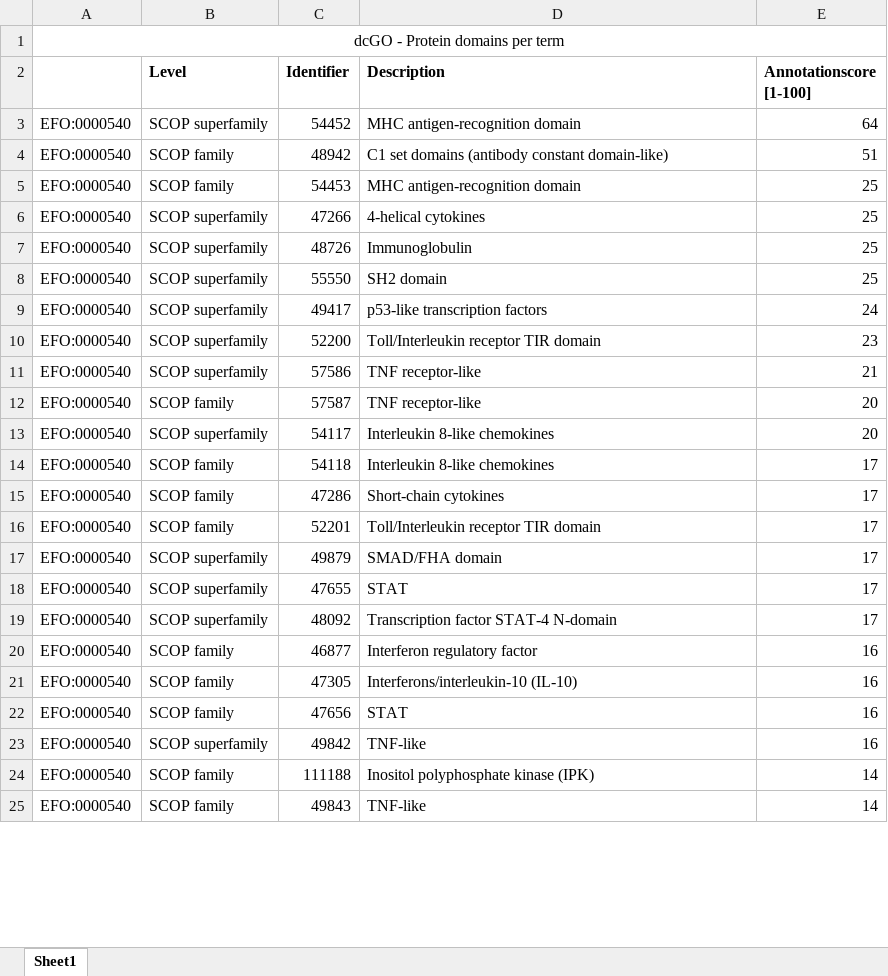
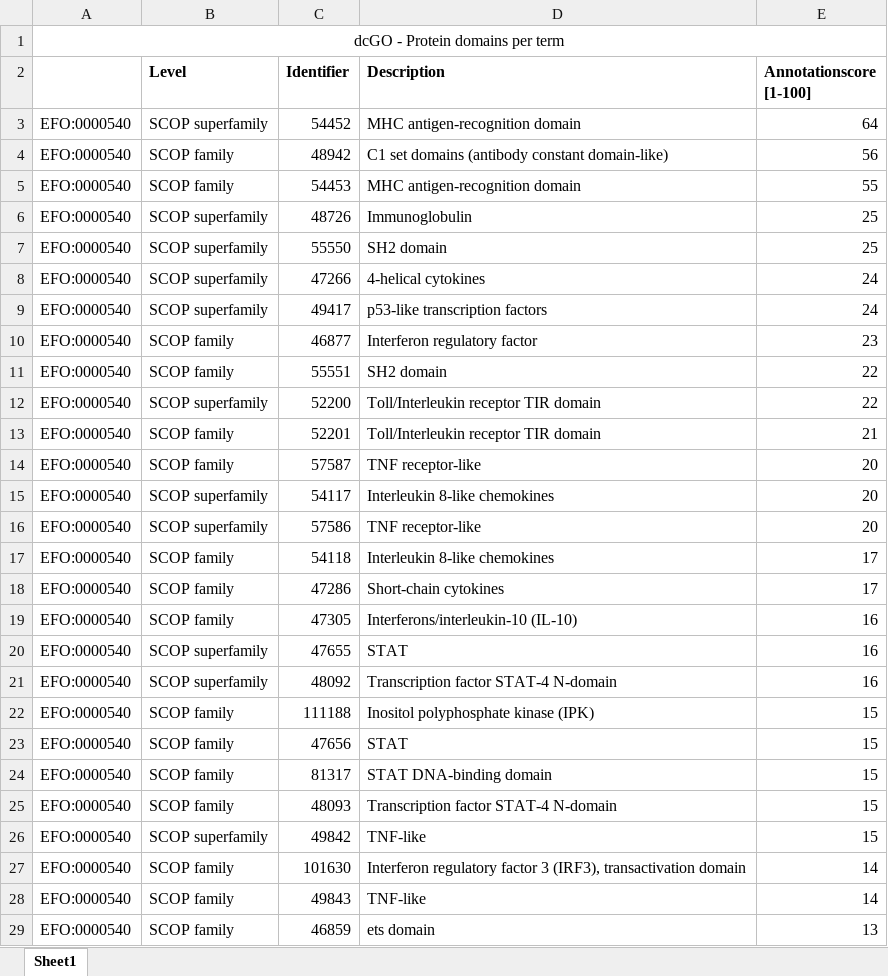
Before and after one commit to hfang-bristol/dcGO, an Excel workbook: my_dcgo/public/app/examples/dcGO - EFO 0000540 - SCOP.xlsx, sheet Sheet1, drawn as a sheet; only a part is shown; values as stored, in another font and other column widths than the file's, no borders; removed rows and columns are numbered as before the commit, all else as after; the diff covers the shown part only; the diff names each change by its address in the sheet, - before the commit and + after, or states it on an @@ line.

```diff
--- a/my_dcgo/public/app/examples/dcGO - EFO 0000540 - SCOP.xlsx (sheet Sheet1)
+++ b/my_dcgo/public/app/examples/dcGO - EFO 0000540 - SCOP.xlsx (sheet Sheet1)
-E4 (Annotationscore [1-100]): 51
+E4 (Annotationscore [1-100]): 56
-E5 (Annotationscore [1-100]): 25
+E5 (Annotationscore [1-100]): 55
-row 6: EFO:0000540 | SCOP superfamily | 47266 | 4-helical cytokines | 25
+row 8: EFO:0000540 | SCOP superfamily | 47266 | 4-helical cytokines | 24
+row 10: EFO:0000540 | SCOP family | 46877 | Interferon regulatory factor | 23
+row 11: EFO:0000540 | SCOP family | 55551 | SH2 domain | 22
-E12 (Annotationscore [1-100]): 23
+E12 (Annotationscore [1-100]): 22
-B13 (Level): SCOP superfamily
+B13 (Level): SCOP family
-C13 (Identifier): 57586
+C13 (Identifier): 52201
-D13 (Description): TNF receptor-like
+D13 (Description): Toll/Interleukin receptor TIR domain
+row 16: EFO:0000540 | SCOP superfamily | 57586 | TNF receptor-like | 20
-row 16: EFO:0000540 | SCOP family | 52201 | Toll/Interleukin receptor TIR domain | 17
-row 17: EFO:0000540 | SCOP superfamily | 49879 | SMAD/FHA domain | 17
-row 18: EFO:0000540 | SCOP superfamily | 47655 | STAT | 17
-row 19: EFO:0000540 | SCOP superfamily | 48092 | Transcription factor STAT-4 N-domain | 17
-row 20: EFO:0000540 | SCOP family | 46877 | Interferon regulatory factor | 16
+row 20: EFO:0000540 | SCOP superfamily | 47655 | STAT | 16
+row 21: EFO:0000540 | SCOP superfamily | 48092 | Transcription factor STAT-4 N-domain | 16
+row 22: EFO:0000540 | SCOP family | 111188 | Inositol polyphosphate kinase (IPK) | 15
-E23 (Annotationscore [1-100]): 16
+E23 (Annotationscore [1-100]): 15
+row 24: EFO:0000540 | SCOP family | 81317 | STAT DNA-binding domain | 15
+row 25: EFO:0000540 | SCOP family | 48093 | Transcription factor STAT-4 N-domain | 15
-E26 (Annotationscore [1-100]): 16
+E26 (Annotationscore [1-100]): 15
-C27 (Identifier): 111188
+C27 (Identifier): 101630
-D27 (Description): Inositol polyphosphate kinase (IPK)
+D27 (Description): Interferon regulatory factor 3 (IRF3), transactivation domain
+row 29: EFO:0000540 | SCOP family | 46859 | ets domain | 13
```
Also changed, not shown: 15 added rows, 9 removed rows and 10 edited cells elsewhere in this sheet, my_dcgo/public/app/examples/dcGO - EFO 0000540 - InterPro.xlsx, my_dcgo/public/app/examples/dcGO - EFO 0000540 - Pfam.xlsx, 11 other files.
